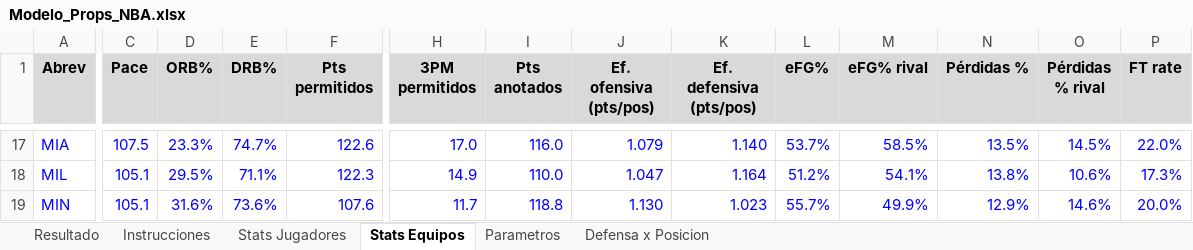
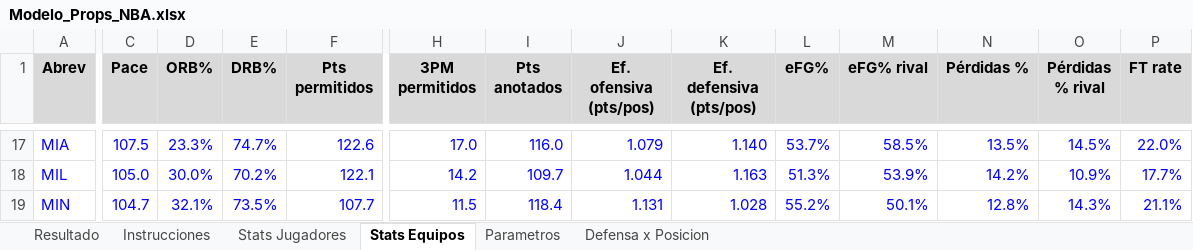
Before and after one commit to emorales24c-wq/budget-, an Excel workbook: nba/Modelo_Props_NBA.xlsx, sheet Stats Equipos, drawn as a sheet; only a part is shown, gaps mark what is left out; values as stored, in another font and other column widths than the file's, no borders; the diff covers the shown part only; the diff names each change by its address in the sheet, - before the commit and + after, or states it on an @@ line.

```diff
--- a/nba/Modelo_Props_NBA.xlsx (sheet Stats Equipos)
+++ b/nba/Modelo_Props_NBA.xlsx (sheet Stats Equipos)
-C18 (Pace): 105.1
+C18 (Pace): 105.0
-D18 (ORB%): 29.5%
+D18 (ORB%): 30.0%
-E18 (DRB%): 71.1%
+E18 (DRB%): 70.2%
-F18 (Pts permitidos): 122.3
+F18 (Pts permitidos): 122.1
-H18 (3PM permitidos): 14.9
+H18 (3PM permitidos): 14.2
-I18 (Pts anotados): 110.0
+I18 (Pts anotados): 109.7
-J18 (Ef. ofensiva (pts/pos)): 1.047
+J18 (Ef. ofensiva (pts/pos)): 1.044
-K18 (Ef. defensiva (pts/pos)): 1.164
+K18 (Ef. defensiva (pts/pos)): 1.163
-L18 (eFG%): 51.2%
+L18 (eFG%): 51.3%
-M18 (eFG% rival): 54.1%
+M18 (eFG% rival): 53.9%
-N18 (Pérdidas %): 13.8%
+N18 (Pérdidas %): 14.2%
-O18 (Pérdidas % rival): 10.6%
+O18 (Pérdidas % rival): 10.9%
-P18 (FT rate): 17.3%
+P18 (FT rate): 17.7%
-C19 (Pace): 105.1
+C19 (Pace): 104.7
-D19 (ORB%): 31.6%
+D19 (ORB%): 32.1%
-E19 (DRB%): 73.6%
+E19 (DRB%): 73.5%
-F19 (Pts permitidos): 107.6
+F19 (Pts permitidos): 107.7
-H19 (3PM permitidos): 11.7
+H19 (3PM permitidos): 11.5
-I19 (Pts anotados): 118.8
+I19 (Pts anotados): 118.4
-J19 (Ef. ofensiva (pts/pos)): 1.130
+J19 (Ef. ofensiva (pts/pos)): 1.131
-K19 (Ef. defensiva (pts/pos)): 1.023
+K19 (Ef. defensiva (pts/pos)): 1.028
-L19 (eFG%): 55.7%
+L19 (eFG%): 55.2%
-M19 (eFG% rival): 49.9%
+M19 (eFG% rival): 50.1%
-N19 (Pérdidas %): 12.9%
+N19 (Pérdidas %): 12.8%
-O19 (Pérdidas % rival): 14.6%
+O19 (Pérdidas % rival): 14.3%
-P19 (FT rate): 20.0%
+P19 (FT rate): 21.1%
```
Also changed, not shown: 327 edited cells elsewhere in this sheet, sheet Stats Jugadores, sheet Defensa x Posicion, sheet Resultado, 13 other files.
